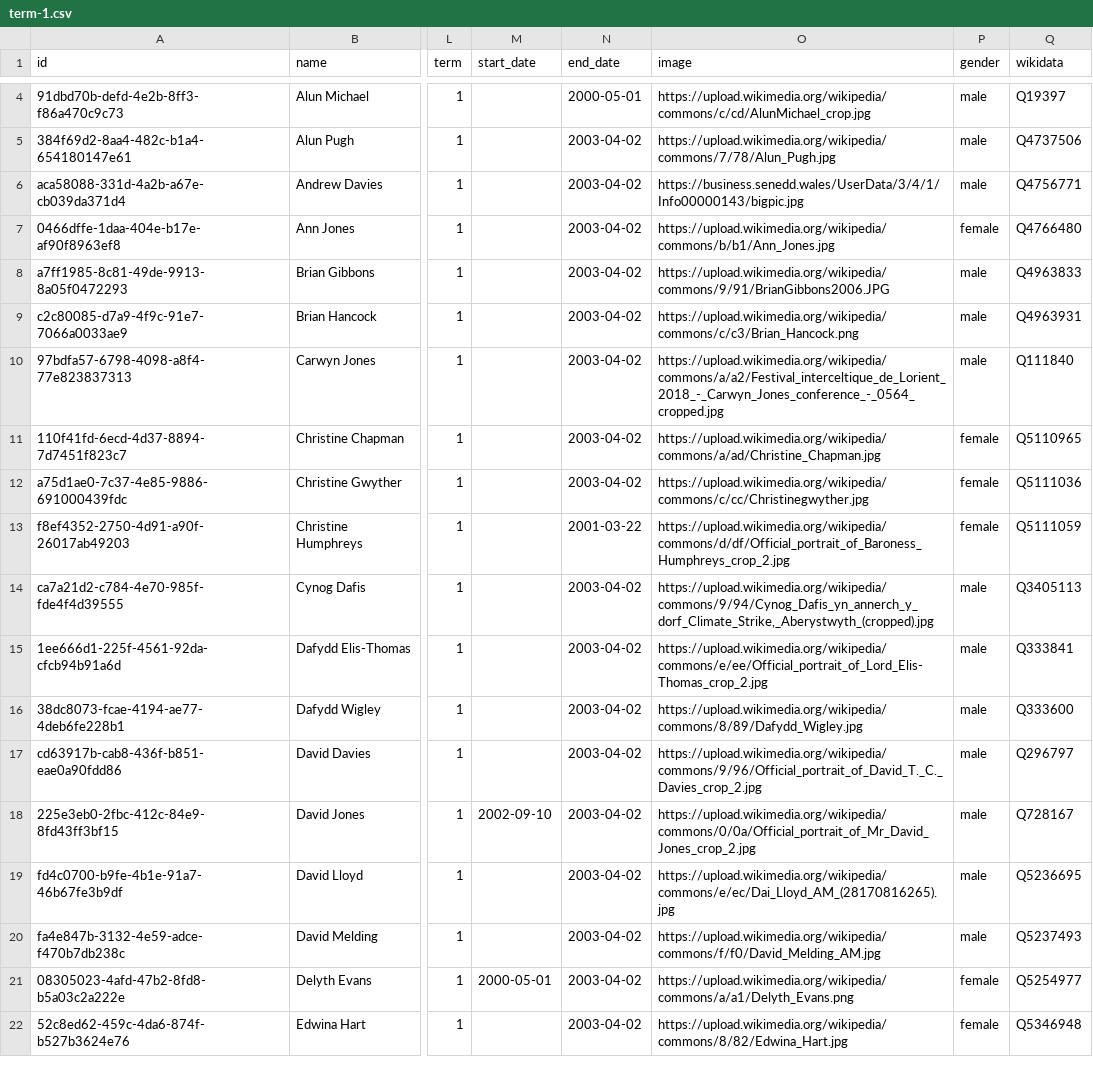
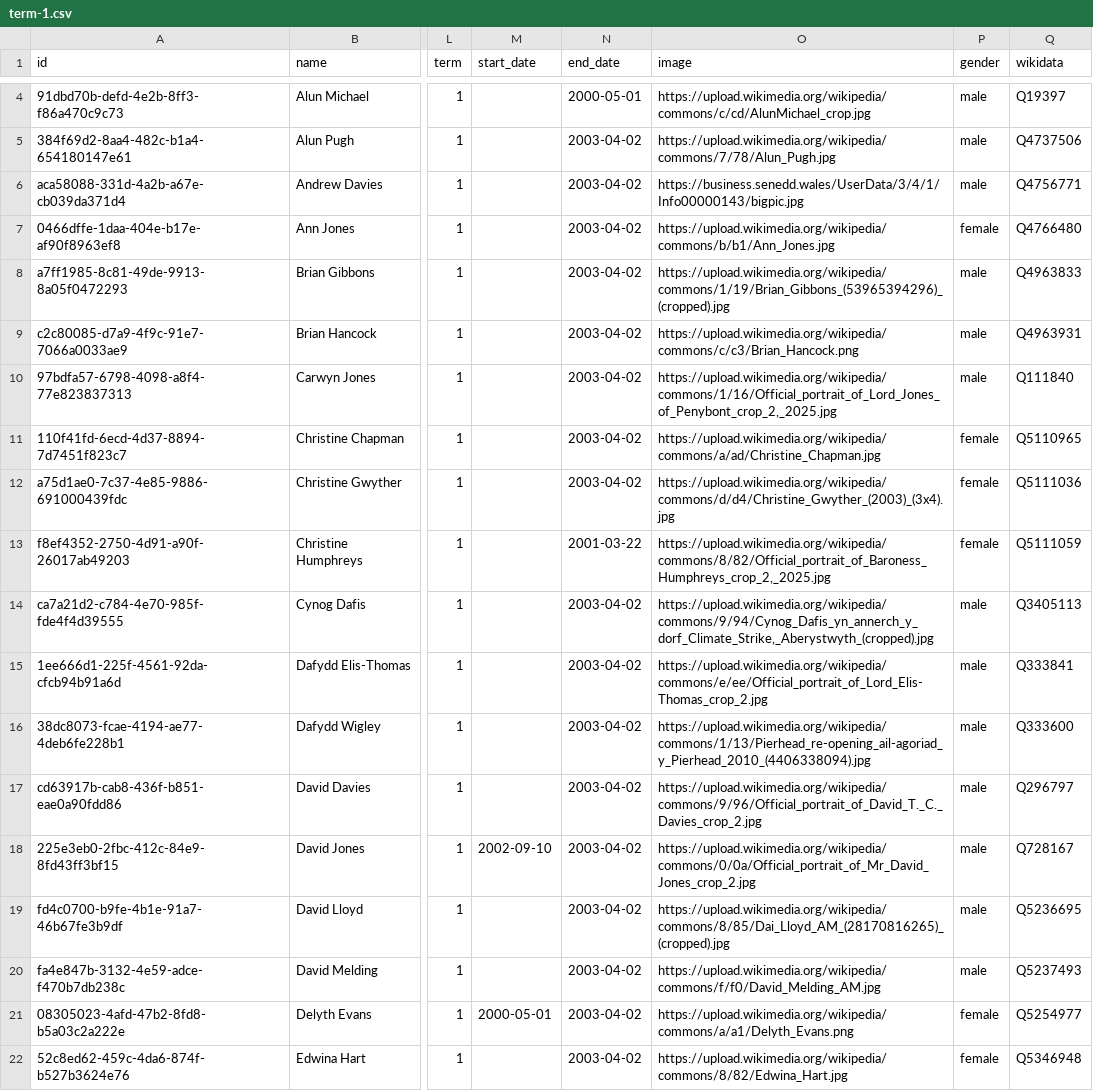
Before and after one commit to loudspeek/representa, a CSV file: data/Wales/Assembly/term-1.csv, drawn as a sheet; only a part is shown, gaps mark what is left out; the diff covers the shown part only; the diff names each change by its address in the sheet, - before the commit and + after, or states it on an @@ line.

```diff
--- a/data/Wales/Assembly/term-1.csv
+++ b/data/Wales/Assembly/term-1.csv
-O8 (image): https://upload.wikimedia.org/wikipedia/commons/9/91/BrianGibbons2006.JPG
+O8 (image): https://upload.wikimedia.org/wikipedia/commons/1/19/Brian_Gibbons_(53965394296)_(cropped).jpg
-O10 (image): https://upload.wikimedia.org/wikipedia/commons/a/a2/Festival_interceltique_de_Lorient_2018_-_Carwyn_Jones_conference_-_0564_cropped.jpg
+O10 (image): https://upload.wikimedia.org/wikipedia/commons/1/16/Official_portrait_of_Lord_Jones_of_Penybont_crop_2,_2025.jpg
-O12 (image): https://upload.wikimedia.org/wikipedia/commons/c/cc/Christinegwyther.jpg
+O12 (image): https://upload.wikimedia.org/wikipedia/commons/d/d4/Christine_Gwyther_(2003)_(3x4).jpg
-O13 (image): https://upload.wikimedia.org/wikipedia/commons/d/df/Official_portrait_of_Baroness_Humphreys_crop_2.jpg
+O13 (image): https://upload.wikimedia.org/wikipedia/commons/8/82/Official_portrait_of_Baroness_Humphreys_crop_2,_2025.jpg
-O16 (image): https://upload.wikimedia.org/wikipedia/commons/8/89/Dafydd_Wigley.jpg
+O16 (image): https://upload.wikimedia.org/wikipedia/commons/1/13/Pierhead_re-opening_ail-agoriad_y_Pierhead_2010_(4406338094).jpg
-O19 (image): https://upload.wikimedia.org/wikipedia/commons/e/ec/Dai_Lloyd_AM_(28170816265).jpg
+O19 (image): https://upload.wikimedia.org/wikipedia/commons/8/85/Dai_Lloyd_AM_(28170816265)_(cropped).jpg
```
Also changed, not shown: 18 edited cells elsewhere in this file, data/Wales/Assembly/sources/idmap/p39s.csv, data/Wales/Assembly/sources/morph/official-6.csv, 17 other files.
